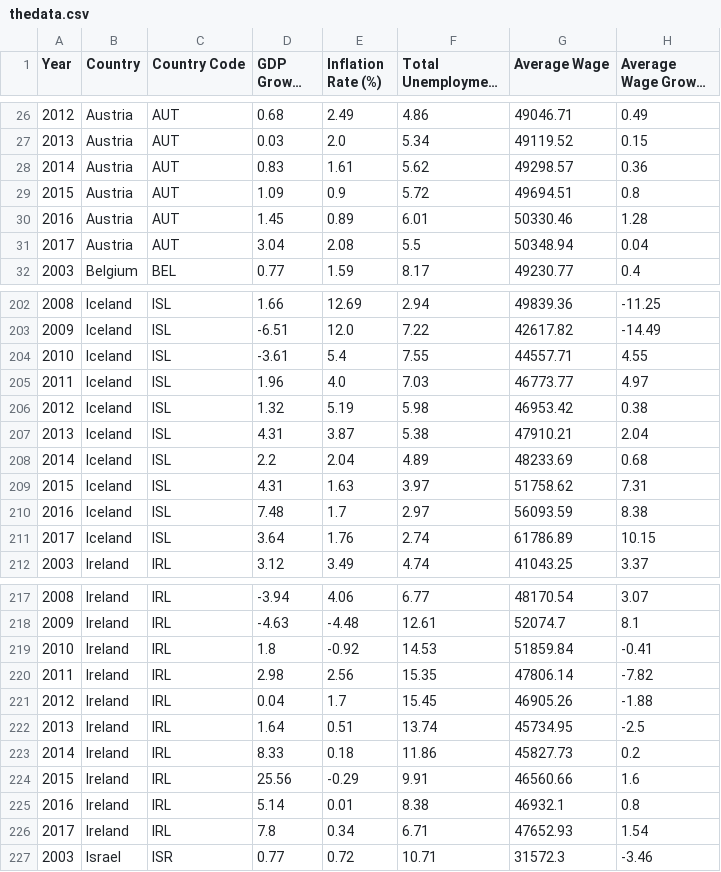
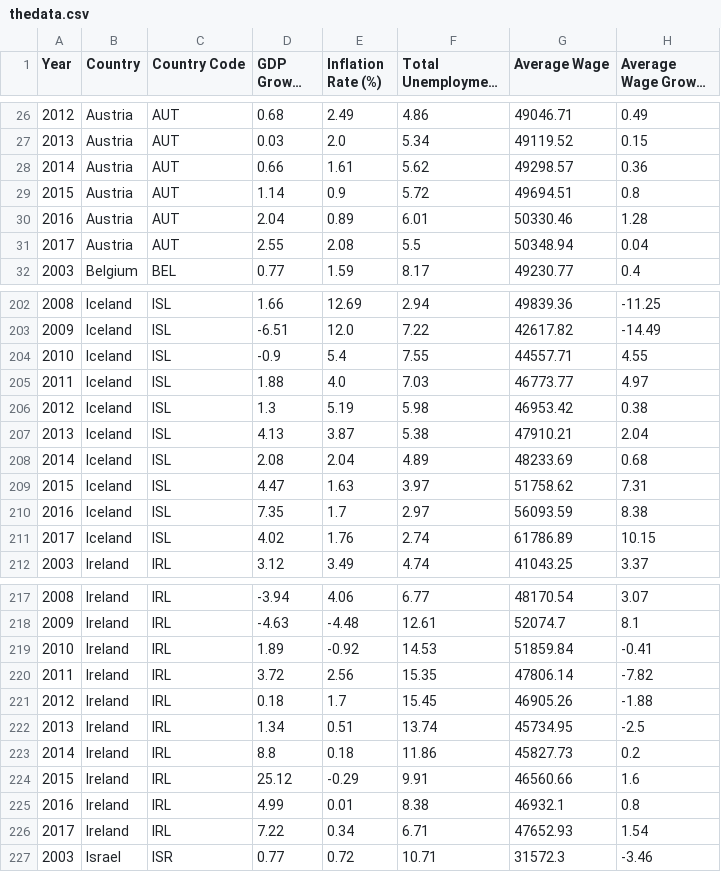
Before and after one commit to NumEconCopenhagen/projects-2019-bcg, a CSV file: dataproject/dataproject/data/thedata.csv, drawn as a sheet; only a part is shown, gaps mark what is left out; long unchanged cells end in …; the diff covers the shown part only; the diff names each change by its address in the sheet, - before the commit and + after, or states it on an @@ line.

```diff
--- a/dataproject/dataproject/data/thedata.csv
+++ b/dataproject/dataproject/data/thedata.csv
-D28 (GDP Growth (%)): 0.83
+D28 (GDP Growth (%)): 0.66
-D29 (GDP Growth (%)): 1.09
+D29 (GDP Growth (%)): 1.14
-D30 (GDP Growth (%)): 1.45
+D30 (GDP Growth (%)): 2.04
-D31 (GDP Growth (%)): 3.04
+D31 (GDP Growth (%)): 2.55
-D204 (GDP Growth (%)): -3.61
+D204 (GDP Growth (%)): -0.9
-D205 (GDP Growth (%)): 1.96
+D205 (GDP Growth (%)): 1.88
-D206 (GDP Growth (%)): 1.32
+D206 (GDP Growth (%)): 1.3
-D207 (GDP Growth (%)): 4.31
+D207 (GDP Growth (%)): 4.13
-D208 (GDP Growth (%)): 2.2
+D208 (GDP Growth (%)): 2.08
-D209 (GDP Growth (%)): 4.31
+D209 (GDP Growth (%)): 4.47
-D210 (GDP Growth (%)): 7.48
+D210 (GDP Growth (%)): 7.35
-D211 (GDP Growth (%)): 3.64
+D211 (GDP Growth (%)): 4.02
-D219 (GDP Growth (%)): 1.8
+D219 (GDP Growth (%)): 1.89
-D220 (GDP Growth (%)): 2.98
+D220 (GDP Growth (%)): 3.72
-D221 (GDP Growth (%)): 0.04
+D221 (GDP Growth (%)): 0.18
-D222 (GDP Growth (%)): 1.64
+D222 (GDP Growth (%)): 1.34
-D223 (GDP Growth (%)): 8.33
+D223 (GDP Growth (%)): 8.8
-D224 (GDP Growth (%)): 25.56
+D224 (GDP Growth (%)): 25.12
-D225 (GDP Growth (%)): 5.14
+D225 (GDP Growth (%)): 4.99
-D226 (GDP Growth (%)): 7.8
+D226 (GDP Growth (%)): 7.22
```
Also changed, not shown: 95 edited cells elsewhere in this file, 2 other files.
